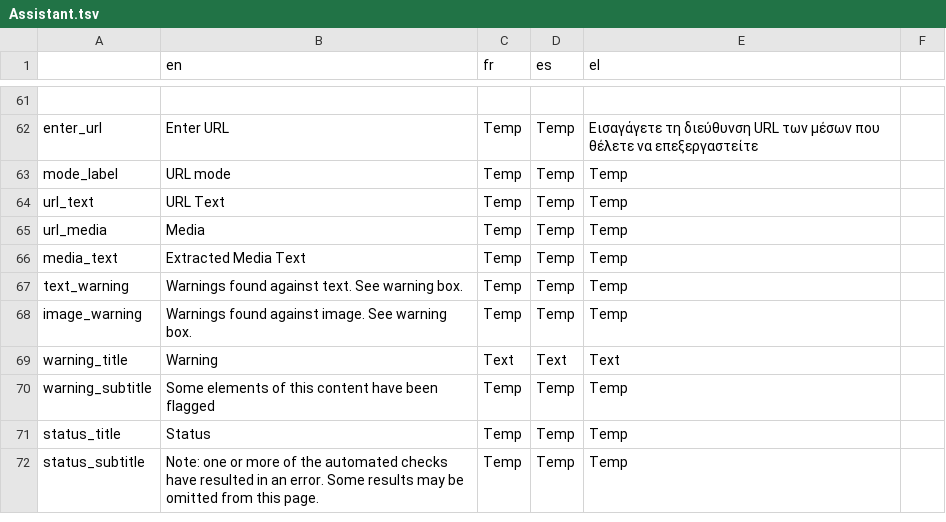
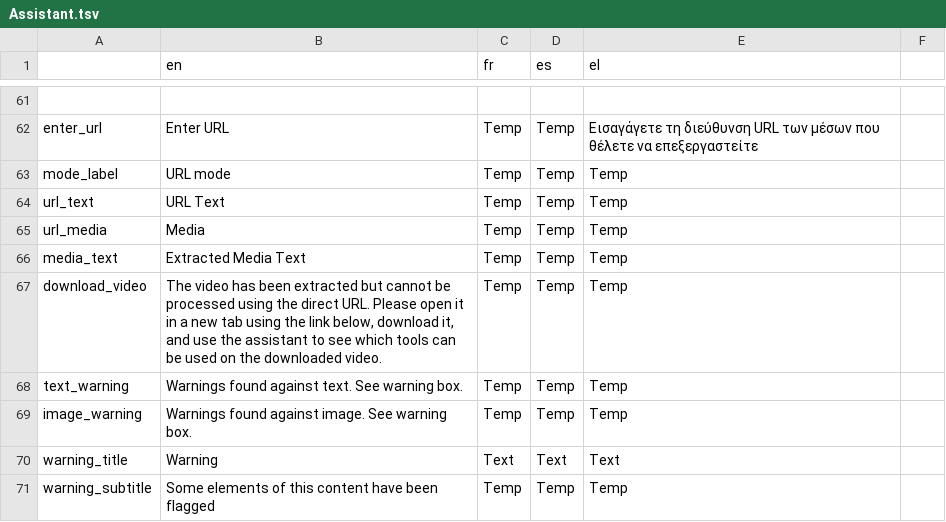
Before and after one commit to AFP-Medialab/verification-plugin, a TSV file: src/LocalDictionary/components/NavItems/tools/Assistant.tsv, drawn as a sheet; only a part is shown, gaps mark what is left out; the shorter side is filled out with more unchanged rows.

Commit message:
changing tiktok and instagram video response to display message instead of video

```diff
--- a/src/LocalDictionary/components/NavItems/tools/Assistant.tsv
+++ b/src/LocalDictionary/components/NavItems/tools/Assistant.tsv
@@ -66,2 +66,3 @@ url_media	Media	Temp	Temp	Temp
 media_text	Extracted Media Text	Temp	Temp	Temp
+download_video	The video has been extracted but cannot be processed using the direct URL. Please open it in a new tab using the link below, download it, and use the assistant to see which tools can be used on the downloaded video.	Temp	Temp	Temp
 text_warning	Warnings found against text. See warning box.	Temp	Temp	Temp
```
Also changed, not shown: 5 other files.
